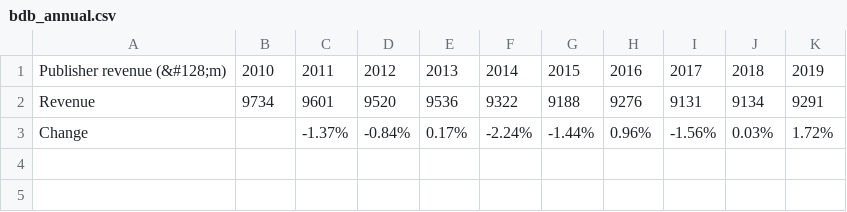
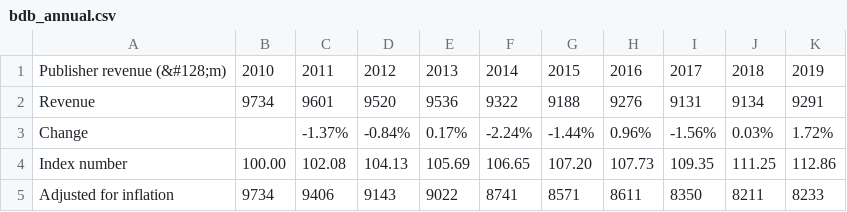
Before and after one commit to georgewalkley/georgewalkley.github.io, a CSV file: _data/bdb_annual.csv, drawn as a sheet; the diff names each change by its address in the sheet, - before the commit and + after, or states it on an @@ line.

Commit message:
Update bdb_annual.csv

```diff
--- a/_data/bdb_annual.csv
+++ b/_data/bdb_annual.csv
+row 4: Index number | 100.00 | 102.08 | 104.13 | 105.69 | 106.65 | 107.20 | 107.73 | 109.35 | 111.25 | 112.86
+row 5: Adjusted for inflation | 9734 | 9406 | 9143 | 9022 | 8741 | 8571 | 8611 | 8350 | 8211 | 8233
```
